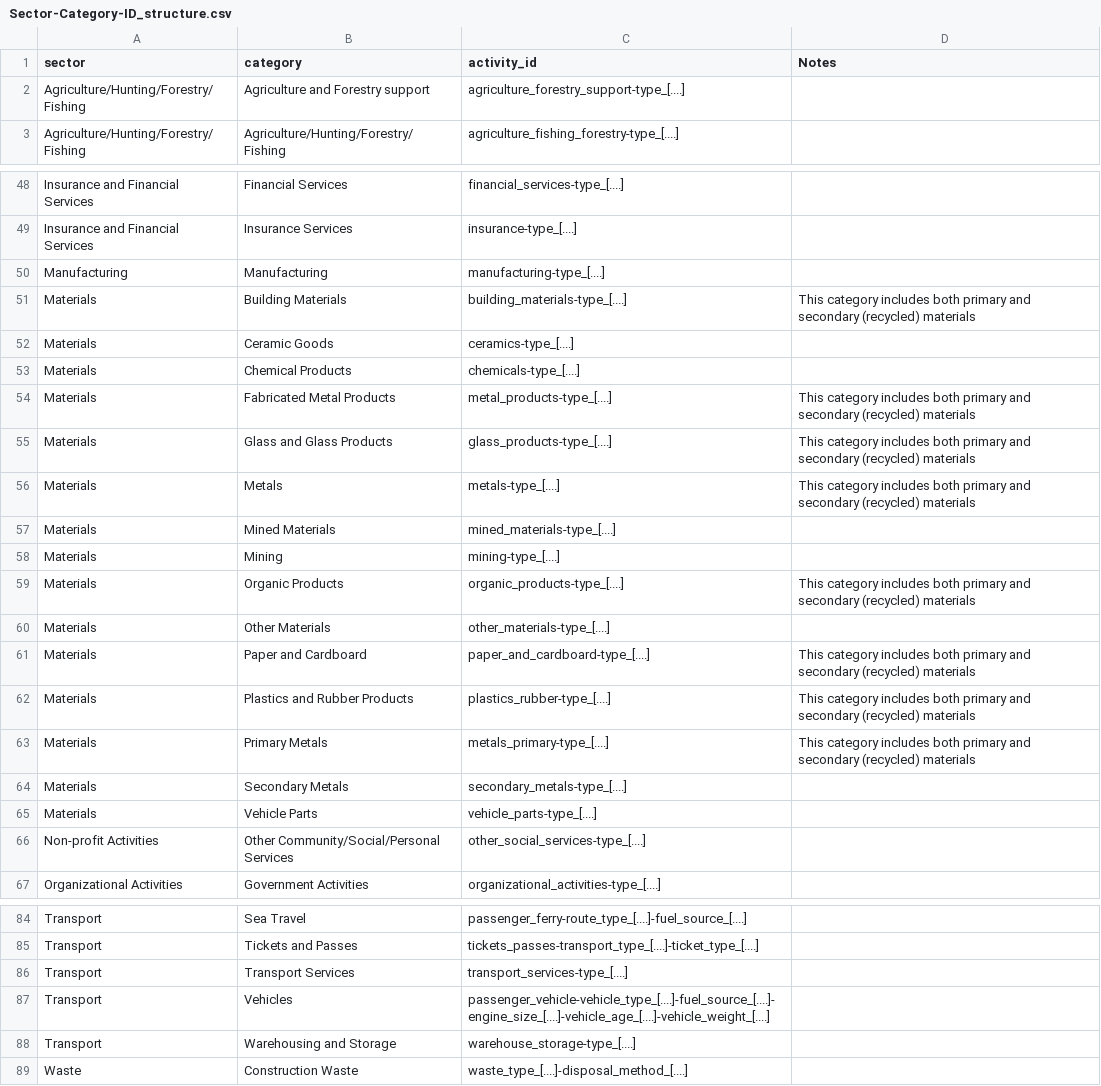
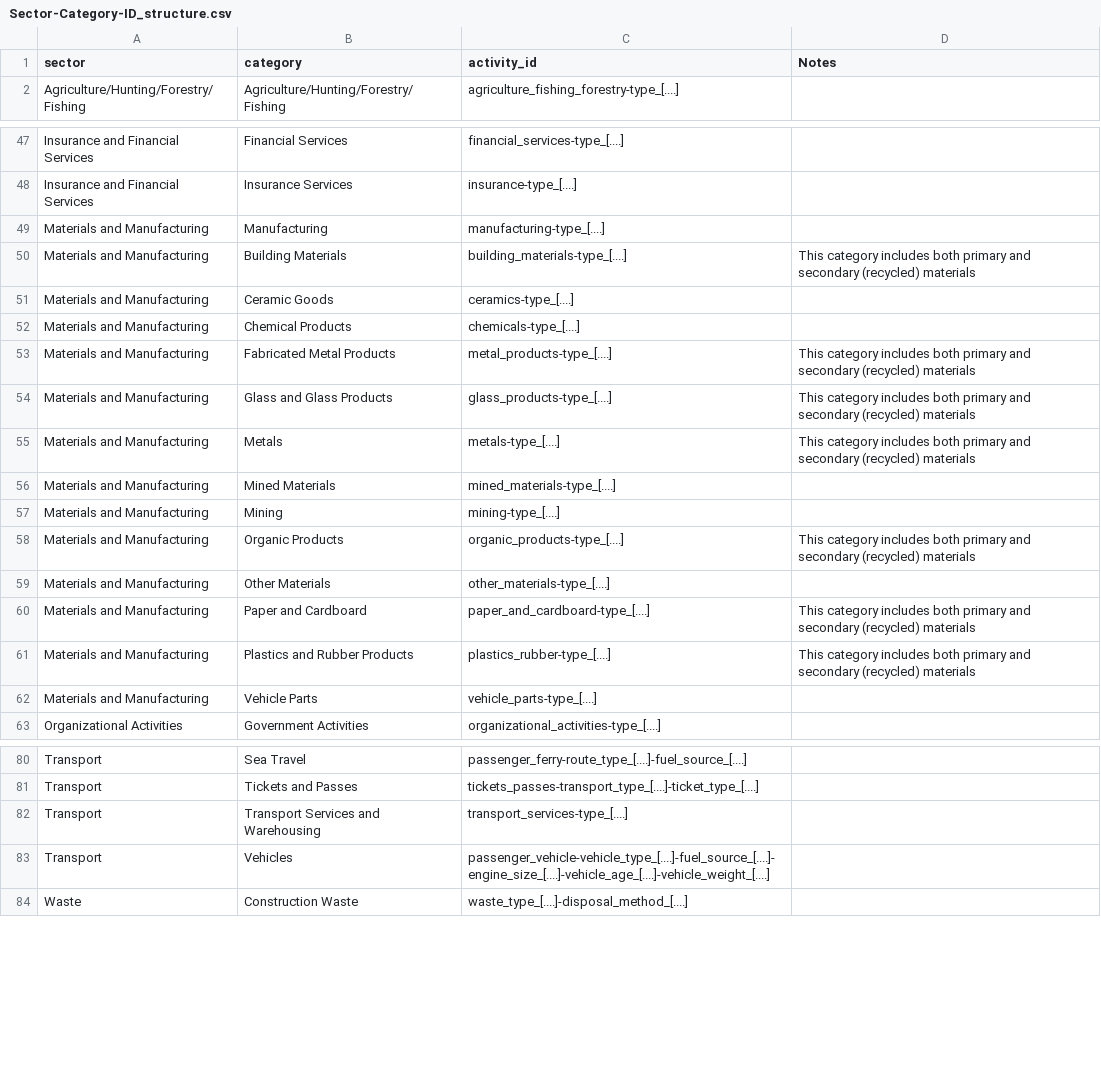
Before and after one commit to platy/Open-Emission-Factors-DB, a CSV file: Sector-Category-ID_structure.csv, drawn as a sheet; only a part is shown, gaps mark what is left out; the diff covers the shown part only.

```diff
--- a/Sector-Category-ID_structure.csv
+++ b/Sector-Category-ID_structure.csv
@@ -1,3 +1,2 @@
 sector,category,activity_id,Notes
-Agriculture/Hunting/Forestry/Fishing,Agriculture and Forestry support,agriculture_forestry_support-type_[....],
 Agriculture/Hunting/Forestry/Fishing,Agriculture/Hunting/Forestry/Fishing,agriculture_fishing_forestry-type_[....],
@@ -49,19 +48,16 @@ Insurance and Financial Services,Financial Services,financial_services-type_[...
 Insurance and Financial Services,Insurance Services,insurance-type_[....],
-Manufacturing,Manufacturing,manufacturing-type_[....],
-Materials,Building Materials,building_materials-type_[....],This category includes both primary and secondary (recycled) materials
-Materials,Ceramic Goods,ceramics-type_[....],
-Materials,Chemical Products,chemicals-type_[....],
-Materials,Fabricated Metal Products,metal_products-type_[....],This category includes both primary and secondary (recycled) materials
-Materials,Glass and Glass Products,glass_products-type_[....],This category includes both primary and secondary (recycled) materials
-Materials,Metals,metals-type_[....],This category includes both primary and secondary (recycled) materials
-Materials,Mined Materials,mined_materials-type_[....],
-Materials,Mining,mining-type_[....],
-Materials,Organic Products,organic_products-type_[....],This category includes both primary and secondary (recycled) materials
-Materials,Other Materials,other_materials-type_[....],
-Materials,Paper and Cardboard,paper_and_cardboard-type_[....],This category includes both primary and secondary (recycled) materials
-Materials,Plastics and Rubber Products,plastics_rubber-type_[....],This category includes both primary and secondary (recycled) materials
-Materials,Primary Metals,metals_primary-type_[....],This category includes both primary and secondary (recycled) materials
-Materials,Secondary Metals,secondary_metals-type_[....],
-Materials,Vehicle Parts,vehicle_parts-type_[....],
-Non-profit Activities,Other Community/Social/Personal Services,other_social_services-type_[....],
+Materials and Manufacturing,Manufacturing,manufacturing-type_[....],
+Materials and Manufacturing,Building Materials,building_materials-type_[....],This category includes both primary and secondary (recycled) materials
+Materials and Manufacturing,Ceramic Goods,ceramics-type_[....],
+Materials and Manufacturing,Chemical Products,chemicals-type_[....],
+Materials and Manufacturing,Fabricated Metal Products,metal_products-type_[....],This category includes both primary and secondary (recycled) materials
+Materials and Manufacturing,Glass and Glass Products,glass_products-type_[....],This category includes both primary and secondary (recycled) materials
+Materials and Manufacturing,Metals,metals-type_[....],This category includes both primary and secondary (recycled) materials
+Materials and Manufacturing,Mined Materials,mined_materials-type_[....],
+Materials and Manufacturing,Mining,mining-type_[....],
+Materials and Manufacturing,Organic Products,organic_products-type_[....],This category includes both primary and secondary (recycled) materials
+Materials and Manufacturing,Other Materials,other_materials-type_[....],
+Materials and Manufacturing,Paper and Cardboard,paper_and_cardboard-type_[....],This category includes both primary and secondary (recycled) materials
+Materials and Manufacturing,Plastics and Rubber Products,plastics_rubber-type_[....],This category includes both primary and secondary (recycled) materials
+Materials and Manufacturing,Vehicle Parts,vehicle_parts-type_[....],
 Organizational Activities,Government Activities,organizational_activities-type_[....],
@@ -85,5 +81,4 @@ Transport,Sea Travel,passenger_ferry-route_type_[....]-fuel_source_[....],
 Transport,Tickets and Passes,tickets_passes-transport_type_[....]-ticket_type_[....],
-Transport,Transport Services,transport_services-type_[....],
+Transport,Transport Services and Warehousing,transport_services-type_[....],
 Transport,Vehicles,passenger_vehicle-vehicle_type_[....]-fuel_source_[....]-engine_size_[....]-vehicle_age_[....]-vehicle_weight_[....],
-Transport,Warehousing and Storage,warehouse_storage-type_[....],
 Waste,Construction Waste,waste_type_[....]-disposal_method_[....],
```
Also changed, not shown: 4 edited cells elsewhere in this file, 1 other file.
